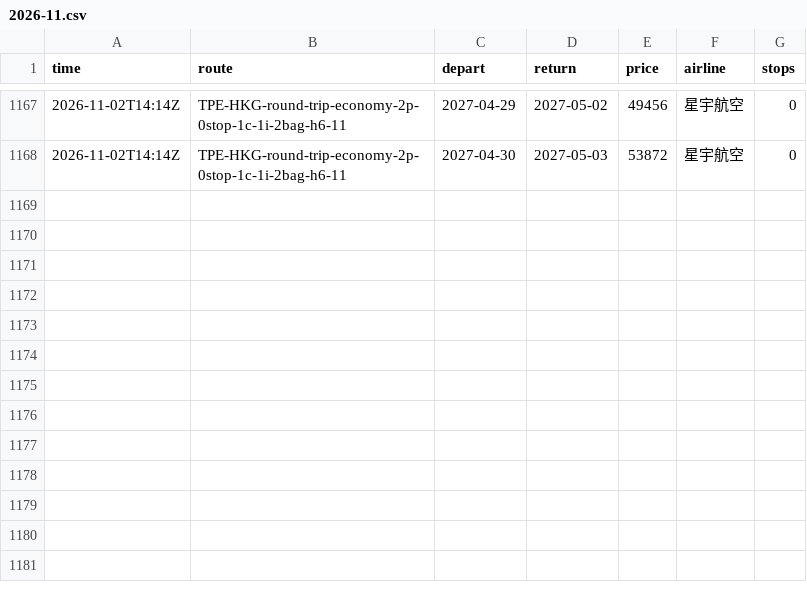
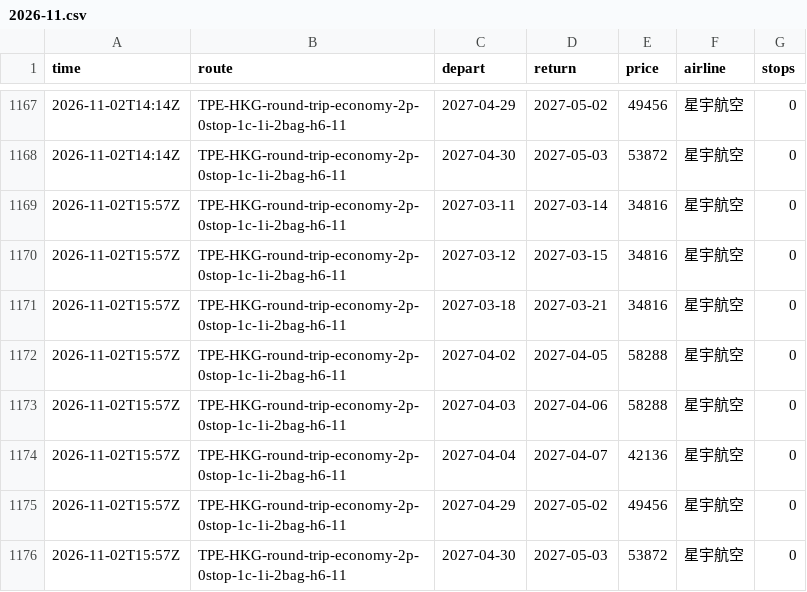
Before and after one commit to k5585696-hue/flight-scanner, a CSV file: data/history/2026-11.csv, drawn as a sheet; only a part is shown, gaps mark what is left out.

```diff
--- a/data/history/2026-11.csv
+++ b/data/history/2026-11.csv
@@ -1168 +1168,9 @@ time,route,depart,return,price,airline,stops
 2026-11-02T14:14Z,TPE-HKG-round-trip-economy-2p-0stop-1c-1i-2bag-h6-11,2027-04-30,2027-05-03,53872,星宇航空,0
+2026-11-02T15:57Z,TPE-HKG-round-trip-economy-2p-0stop-1c-1i-2bag-h6-11,2027-03-11,2027-03-14,34816,星宇航空,0
+2026-11-02T15:57Z,TPE-HKG-round-trip-economy-2p-0stop-1c-1i-2bag-h6-11,2027-03-12,2027-03-15,34816,星宇航空,0
+2026-11-02T15:57Z,TPE-HKG-round-trip-economy-2p-0stop-1c-1i-2bag-h6-11,2027-03-18,2027-03-21,34816,星宇航空,0
+2026-11-02T15:57Z,TPE-HKG-round-trip-economy-2p-0stop-1c-1i-2bag-h6-11,2027-04-02,2027-04-05,58288,星宇航空,0
+2026-11-02T15:57Z,TPE-HKG-round-trip-economy-2p-0stop-1c-1i-2bag-h6-11,2027-04-03,2027-04-06,58288,星宇航空,0
+2026-11-02T15:57Z,TPE-HKG-round-trip-economy-2p-0stop-1c-1i-2bag-h6-11,2027-04-04,2027-04-07,42136,星宇航空,0
+2026-11-02T15:57Z,TPE-HKG-round-trip-economy-2p-0stop-1c-1i-2bag-h6-11,2027-04-29,2027-05-02,49456,星宇航空,0
+2026-11-02T15:57Z,TPE-HKG-round-trip-economy-2p-0stop-1c-1i-2bag-h6-11,2027-04-30,2027-05-03,53872,星宇航空,0
```
Also changed, not shown: 1 other file.
